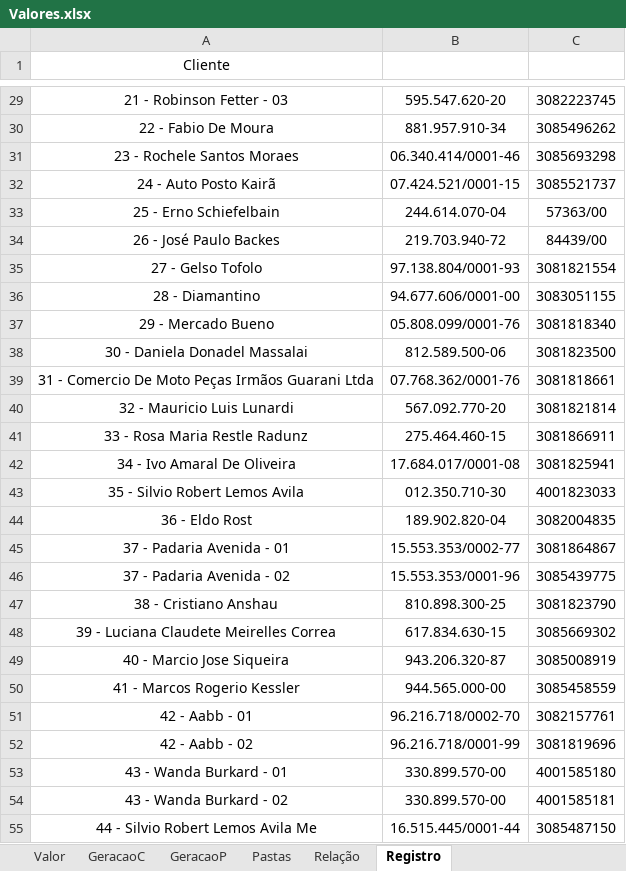
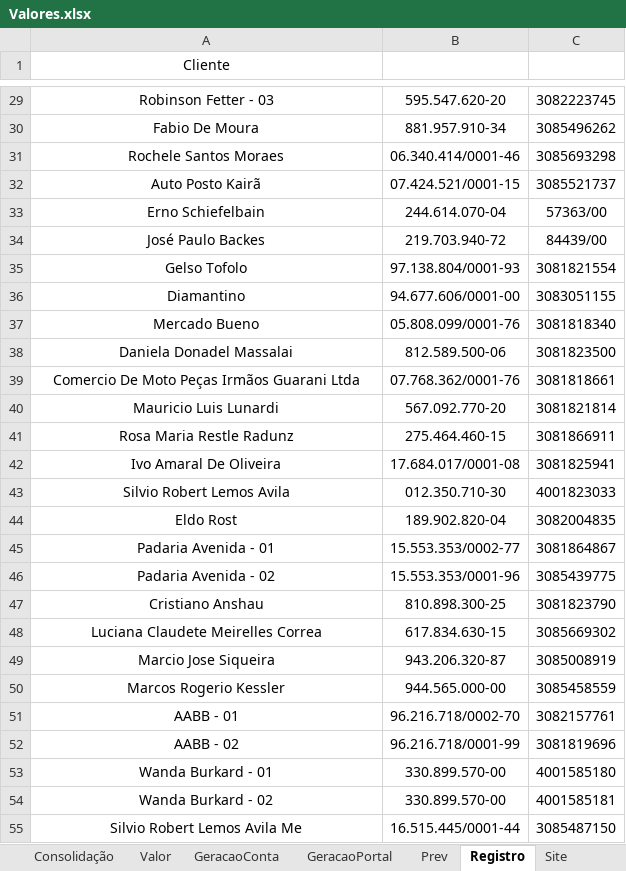
Before and after one commit to LeonardoFdSantos/AnalisesCodes, an Excel workbook: Organizar/Valores.xlsx, sheet Registro, drawn as a sheet; only a part is shown, gaps mark what is left out; values as stored, in another font and other column widths than the file's, no borders; table styles not drawn; the diff covers the shown part only; the diff names each change by its address in the sheet, - before the commit and + after, or states it on an @@ line.

```diff
--- a/Organizar/Valores.xlsx (sheet Registro)
+++ b/Organizar/Valores.xlsx (sheet Registro)
-sheet tab: GeracaoC
+sheet tab: GeracaoConta
-sheet tab: GeracaoP
+sheet tab: GeracaoPortal
+sheet tab: Consolidação
+sheet tab: Prev
+sheet tab: Site
-A29 (Cliente): 21 - Robinson Fetter - 03
+A29 (Cliente): Robinson Fetter - 03
-A30 (Cliente): 22 - Fabio De Moura
+A30 (Cliente): Fabio De Moura
-A31 (Cliente): 23 - Rochele Santos Moraes
+A31 (Cliente): Rochele Santos Moraes
-A32 (Cliente): 24 - Auto Posto Kairã
+A32 (Cliente): Auto Posto Kairã
-A33 (Cliente): 25 - Erno Schiefelbain
+A33 (Cliente): Erno Schiefelbain
-A34 (Cliente): 26 - José Paulo Backes
+A34 (Cliente): José Paulo Backes
-A35 (Cliente): 27 - Gelso Tofolo
+A35 (Cliente): Gelso Tofolo
-A36 (Cliente): 28 - Diamantino
+A36 (Cliente): Diamantino
-A37 (Cliente): 29 - Mercado Bueno
+A37 (Cliente): Mercado Bueno
-A38 (Cliente): 30 - Daniela Donadel Massalai
+A38 (Cliente): Daniela Donadel Massalai
-A39 (Cliente): 31 - Comercio De Moto Peças Irmãos Guarani Ltda
+A39 (Cliente): Comercio De Moto Peças Irmãos Guarani Ltda
-A40 (Cliente): 32 - Mauricio Luis Lunardi
+A40 (Cliente): Mauricio Luis Lunardi
-A41 (Cliente): 33 - Rosa Maria Restle Radunz
+A41 (Cliente): Rosa Maria Restle Radunz
-A42 (Cliente): 34 - Ivo Amaral De Oliveira
+A42 (Cliente): Ivo Amaral De Oliveira
-A43 (Cliente): 35 - Silvio Robert Lemos Avila
+A43 (Cliente): Silvio Robert Lemos Avila
-A44 (Cliente): 36 - Eldo Rost
+A44 (Cliente): Eldo Rost
-A45 (Cliente): 37 - Padaria Avenida - 01
+A45 (Cliente): Padaria Avenida - 01
-A46 (Cliente): 37 - Padaria Avenida - 02
+A46 (Cliente): Padaria Avenida - 02
-A47 (Cliente): 38 - Cristiano Anshau
+A47 (Cliente): Cristiano Anshau
-A48 (Cliente): 39 - Luciana Claudete Meirelles Correa
+A48 (Cliente): Luciana Claudete Meirelles Correa
-A49 (Cliente): 40 - Marcio Jose Siqueira
+A49 (Cliente): Marcio Jose Siqueira
-A50 (Cliente): 41 - Marcos Rogerio Kessler
+A50 (Cliente): Marcos Rogerio Kessler
-A51 (Cliente): 42 - Aabb - 01
+A51 (Cliente): AABB - 01
-A52 (Cliente): 42 - Aabb - 02
+A52 (Cliente): AABB - 02
-A53 (Cliente): 43 - Wanda Burkard - 01
+A53 (Cliente): Wanda Burkard - 01
-A54 (Cliente): 43 - Wanda Burkard - 02
+A54 (Cliente): Wanda Burkard - 02
-A55 (Cliente): 44 - Silvio Robert Lemos Avila Me
+A55 (Cliente): Silvio Robert Lemos Avila Me
```
Also changed, not shown: 59 edited cells and cell formats elsewhere in this sheet, sheet Valor, sheet GeracaoConta, sheet GeracaoPortal, sheet Relação, other sheet tabs, 1 other file.
